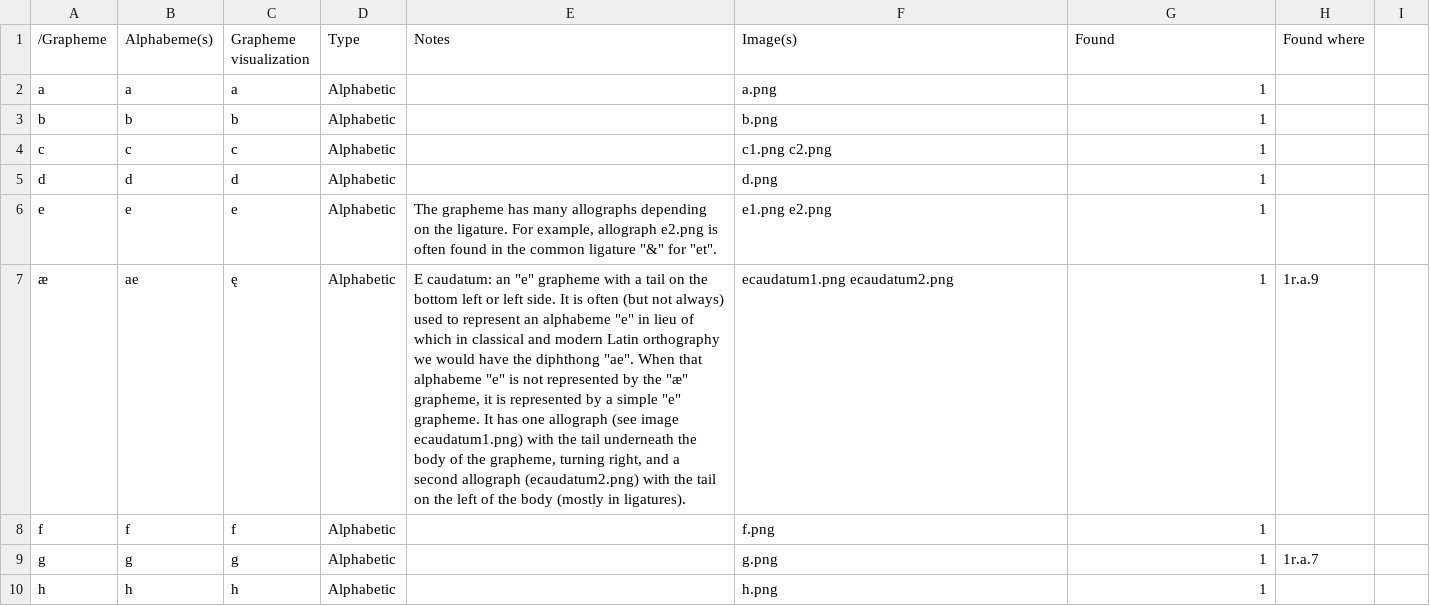
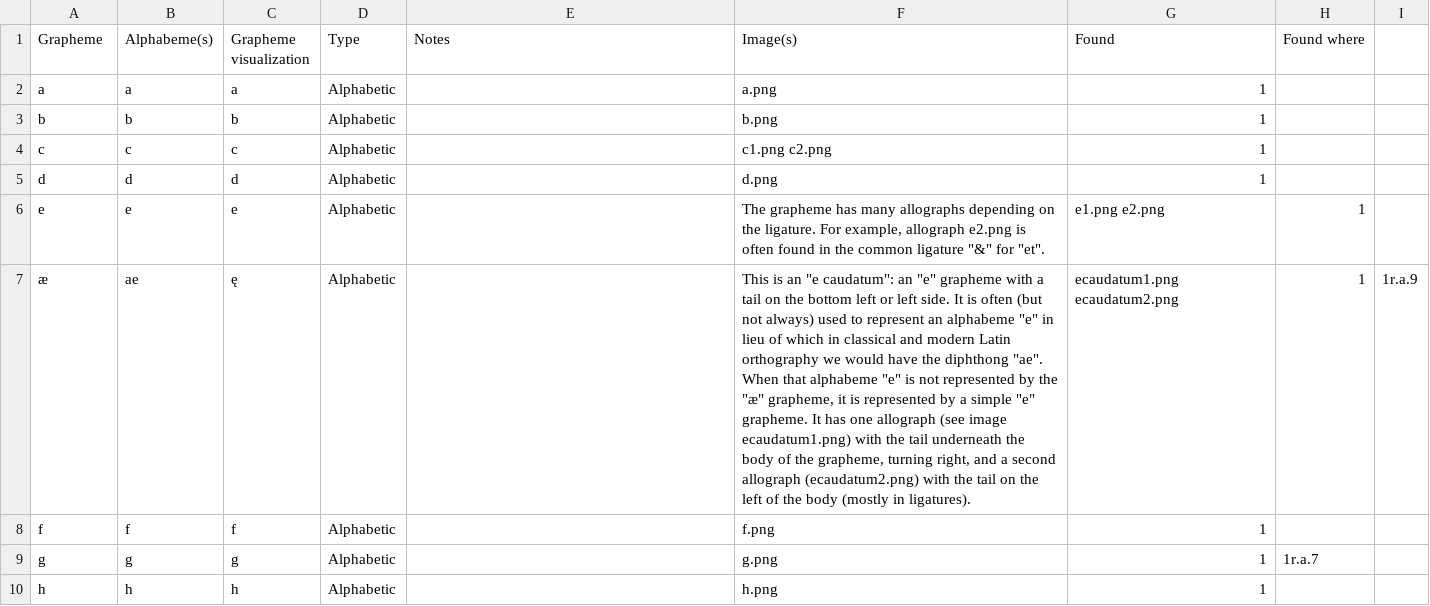
Before and after one commit to paolomonella/ursus, a CSV file: GToS.csv, drawn as a sheet; only a part is shown; the diff names each change by its address in the sheet, - before the commit and + after, or states it on an @@ line.

Commit message:
Minor correction

```diff
--- a/GToS.csv
+++ b/GToS.csv
-A1: /Grapheme
+A1: Grapheme
-E6 (Notes): The grapheme has many allographs depending on the ligature. For example, allograph e2.png is often found in the common ligature "&" for "et".
+E6 (Notes): (empty)
-F6 (Image(s)): e1.png e2.png
+F6 (Image(s)): The grapheme has many allographs depending on the ligature. For example, allograph e2.png is often found in the common ligature "&" for "et".
-G6 (Found): 1
+G6 (Found): e1.png e2.png
-H6 (Found where): (empty)
+H6 (Found where): 1
-E7 (Notes): E caudatum: an "e" grapheme with a tail on the bottom left or left side. It is often (but not always) used to represent an alphabeme "e" in lieu of which in classical and modern Latin orthography we would have the diphthong "ae". When that alphabeme "e" is not represented by the "æ" grapheme, it is represented by a simple "e" grapheme. It has one allograph (see image ecaudatum1.png) with the tail underneath the body of the grapheme, turning right, and a second allograph (ecaudatum2.png) with the tail on the left of the body (mostly in ligatures).
+E7 (Notes): (empty)
-F7 (Image(s)): ecaudatum1.png ecaudatum2.png
+F7 (Image(s)): This is an "e caudatum": an "e" grapheme with a tail on the bottom left or left side. It is often (but not always) used to represent an alphabeme "e" in lieu of which in classical and modern Latin orthography we would have the diphthong "ae". When that alphabeme "e" is not represented by the "æ" grapheme, it is represented by a simple "e" grapheme. It has one allograph (see image ecaudatum1.png) with the tail underneath the body of the grapheme, turning right, and a second allograph (ecaudatum2.png) with the tail on the left of the body (mostly in ligatures).
-G7 (Found): 1
+G7 (Found): ecaudatum1.png ecaudatum2.png
-H7 (Found where): 1r.a.9
+H7 (Found where): 1
-I7: (empty)
+I7: 1r.a.9
```
